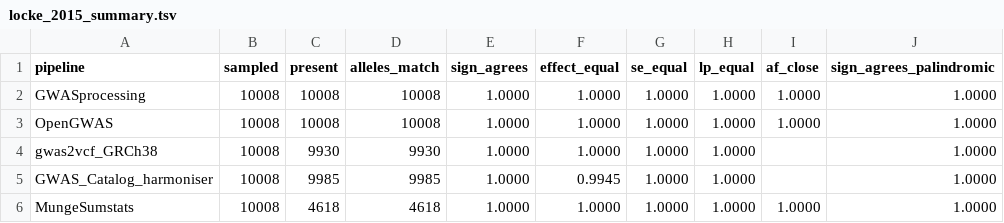
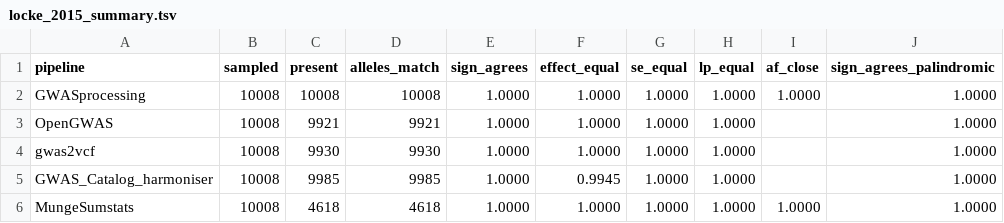
Before and after one commit to mattlee821/GWASprocessing, a TSV file: src/benchmark/expected/locke_2015_summary.tsv, drawn as a sheet; only a part is shown; the diff names each change by its address in the sheet, - before the commit and + after, or states it on an @@ line.

Commit message:
Benchmark on Locke 2015 BMI and O'Mara 2018 endometrial cancer, with MR across 5 pipelines
- Benchmark manifest and study YAML in src/benchmark; Yengo and CAD cases removed.
- Expected values for O'Mara 2018 (10,016 variants, 16 clumped leads); Locke expected unchanged.
- HM: palindrome_ambiguous_complemented when liftover complements an ambiguous palindrome.
- README: variant comparison and MR results (Locke BMI on endometrial cancer), every difference explained.

```diff
--- a/src/benchmark/expected/locke_2015_summary.tsv
+++ b/src/benchmark/expected/locke_2015_summary.tsv
-C3 (present): 10008
+C3 (present): 9921
-D3 (alleles_match): 10008
+D3 (alleles_match): 9921
-I3 (af_close): 1.0000
+I3 (af_close): (empty)
-A4 (pipeline): gwas2vcf_GRCh38
+A4 (pipeline): gwas2vcf
```
Also changed, not shown: 14 other files.
